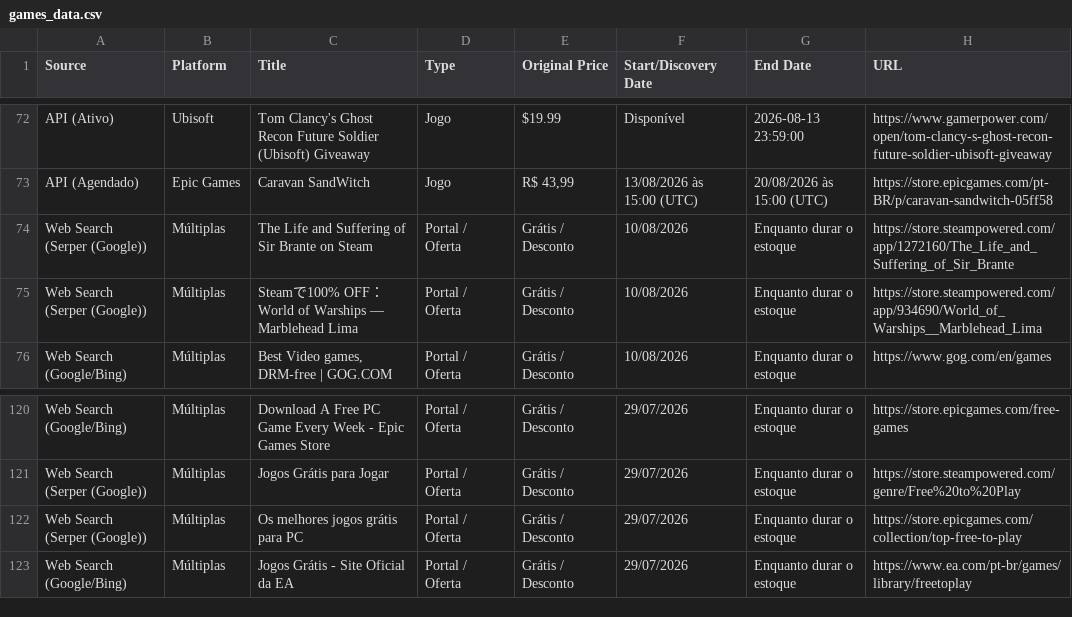
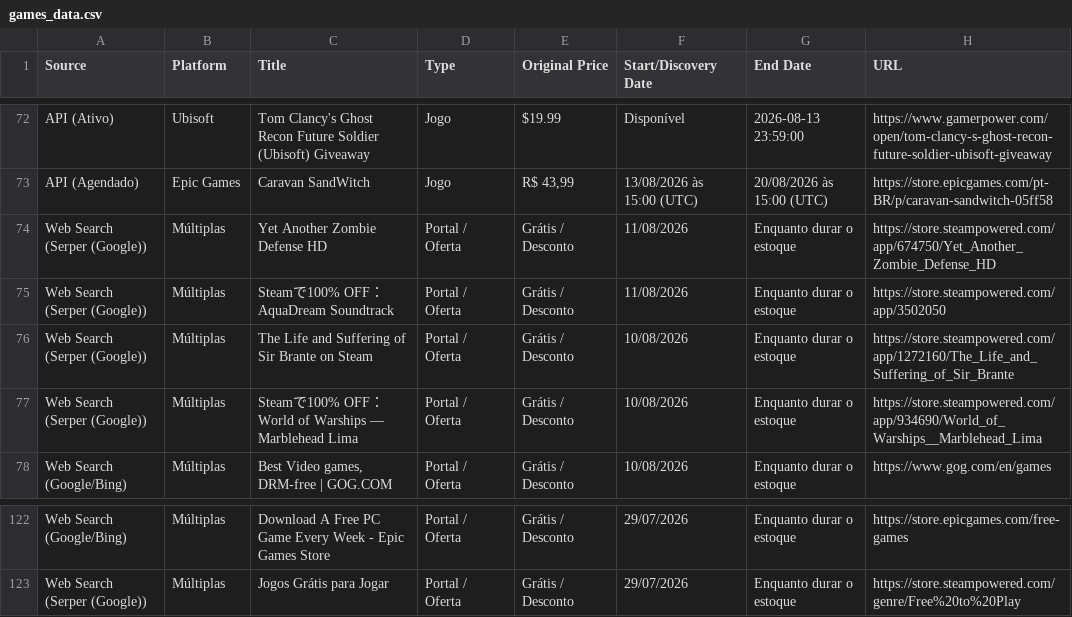
Before and after one commit to yuriluna85/games-for-free, a CSV file: games_data.csv, drawn as a sheet; only a part is shown, gaps mark what is left out.

```diff
--- a/games_data.csv
+++ b/games_data.csv
@@ -73,2 +73,4 @@ API (Ativo),Ubisoft,Tom Clancy's Ghost Recon Future Soldier (Ubisoft) Giveaway,J
 API (Agendado),Epic Games,Caravan SandWitch,Jogo,"R$ 43,99",13/08/2026 às 15:00 (UTC),20/08/2026 às 15:00 (UTC),https://store.epicgames.com/pt-BR/p/caravan-sandwitch-05ff58
+Web Search (Serper (Google)),Múltiplas,Yet Another Zombie Defense HD,Portal / Oferta,Grátis / Desconto,11/08/2026,Enquanto durar o estoque,https://store.steampowered.com/app/674750/Yet_Another_Zombie_Defense_HD
+Web Search (Serper (Google)),Múltiplas,Steamで100% OFF：AquaDream Soundtrack,Portal / Oferta,Grátis / Desconto,11/08/2026,Enquanto durar o estoque,https://store.steampowered.com/app/3502050
 Web Search (Serper (Google)),Múltiplas,The Life and Suffering of Sir Brante on Steam,Portal / Oferta,Grátis / Desconto,10/08/2026,Enquanto durar o estoque,https://store.steampowered.com/app/1272160/The_Life_and_Suffering_of_Sir_Brante
@@ -121,3 +123 @@ Web Search (Google/Bing),Múltiplas,Download A Free PC Game Every Week - Epic Ga
 Web Search (Serper (Google)),Múltiplas,Jogos Grátis para Jogar,Portal / Oferta,Grátis / Desconto,29/07/2026,Enquanto durar o estoque,https://store.steampowered.com/genre/Free%20to%20Play
-Web Search (Serper (Google)),Múltiplas,Os melhores jogos grátis para PC,Portal / Oferta,Grátis / Desconto,29/07/2026,Enquanto durar o estoque,https://store.epicgames.com/collection/top-free-to-play
-Web Search (Google/Bing),Múltiplas,Jogos Grátis - Site Oficial da EA,Portal / Oferta,Grátis / Desconto,29/07/2026,Enquanto durar o estoque,https://www.ea.com/pt-br/games/library/freetoplay
```
Also changed, not shown: 3 other files.
